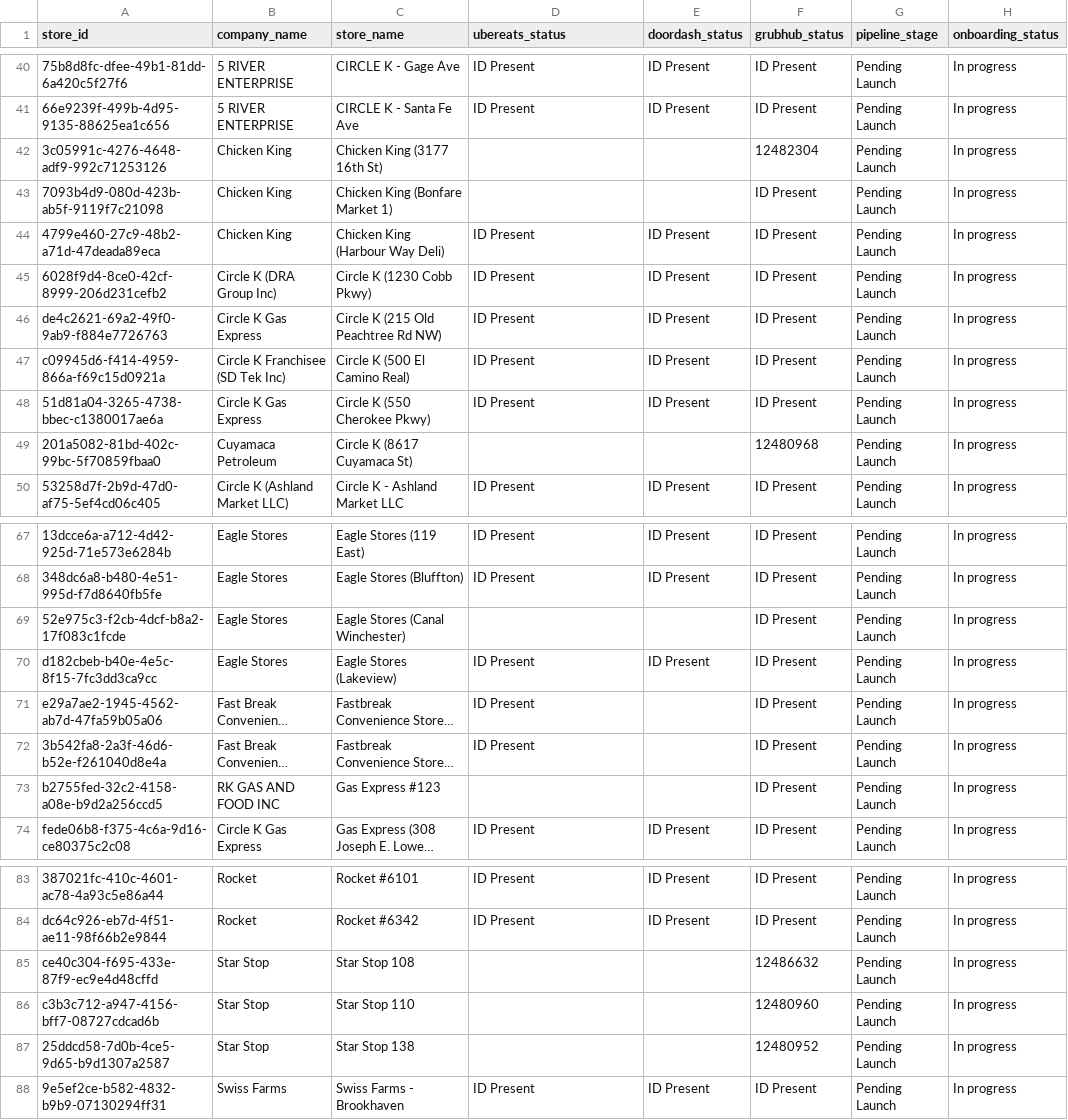
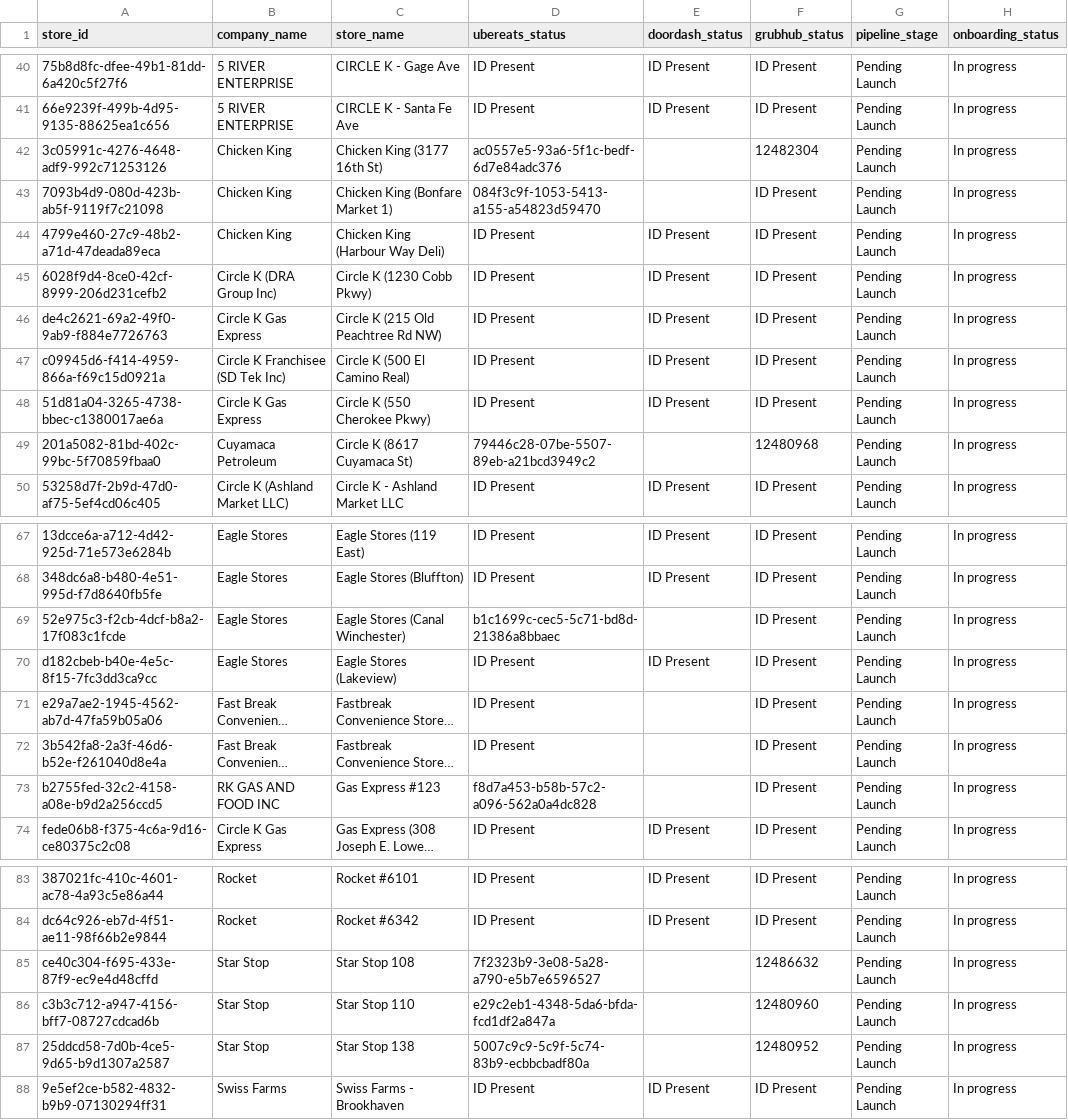
Before and after one commit to bradbishop1978/dsp-id-tracker, a CSV file: dsp_status_report.csv, drawn as a sheet; only a part is shown, gaps mark what is left out; long unchanged cells end in …; the diff names each change by its address in the sheet, - before the commit and + after, or states it on an @@ line.

Commit message:
Update DSP ID report - 2025-09-12 00:01:04

```diff
--- a/dsp_status_report.csv
+++ b/dsp_status_report.csv
-D42 (ubereats_status): (empty)
+D42 (ubereats_status): ac0557e5-93a6-5f1c-bedf-6d7e84adc376
-D43 (ubereats_status): (empty)
+D43 (ubereats_status): 084f3c9f-1053-5413-a155-a54823d59470
-D49 (ubereats_status): (empty)
+D49 (ubereats_status): 79446c28-07be-5507-89eb-a21bcd3949c2
-D69 (ubereats_status): (empty)
+D69 (ubereats_status): b1c1699c-cec5-5c71-bd8d-21386a8bbaec
-D73 (ubereats_status): (empty)
+D73 (ubereats_status): f8d7a453-b58b-57c2-a096-562a0a4dc828
-D85 (ubereats_status): (empty)
+D85 (ubereats_status): 7f2323b9-3e08-5a28-a790-e5b7e6596527
-D86 (ubereats_status): (empty)
+D86 (ubereats_status): e29c2eb1-4348-5da6-bfda-fcd1df2a847a
-D87 (ubereats_status): (empty)
+D87 (ubereats_status): 5007c9c9-5c9f-5c74-83b9-ecbbcbadf80a
```
